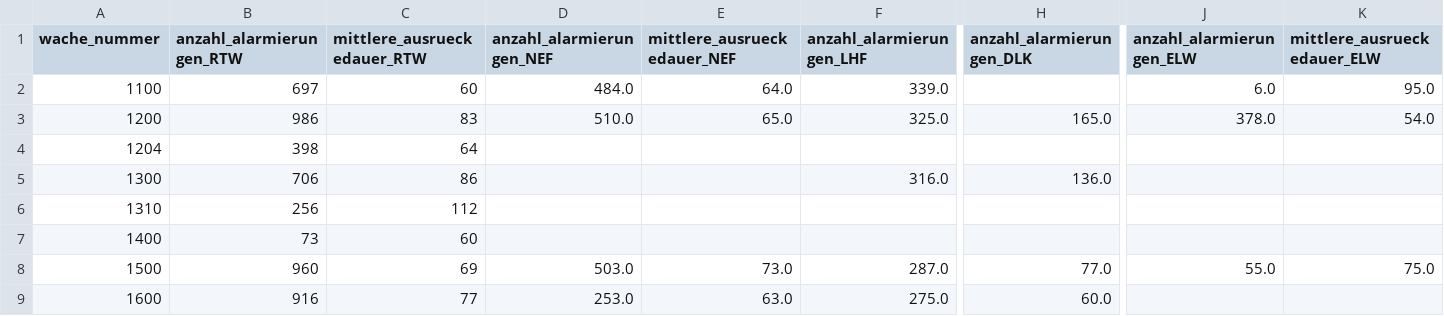
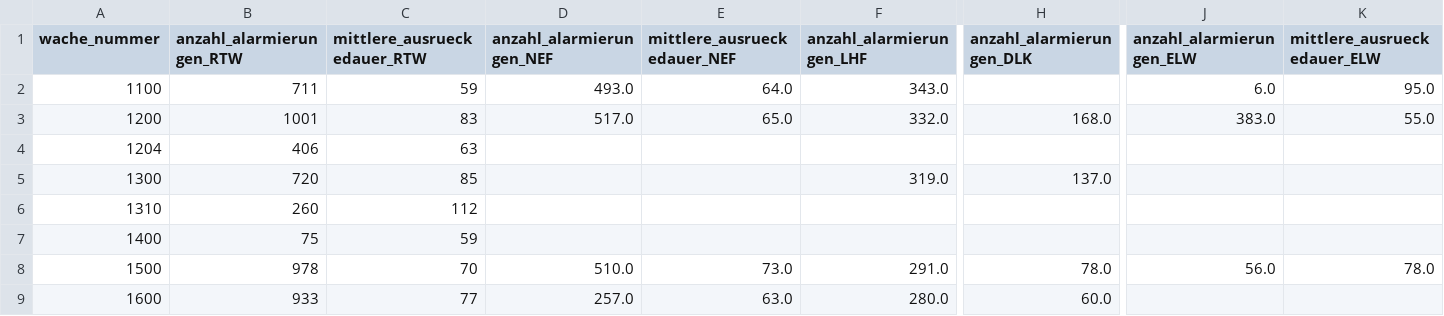
Before and after one commit to Berliner-Feuerwehr/BF-Open-Data, a CSV file: Datasets/Turnout_Times/crew_turnout_times_2026_q4.csv, drawn as a sheet; only a part is shown, gaps mark what is left out; the diff covers the shown part only; the diff names each change by its address in the sheet, - before the commit and + after, or states it on an @@ line.

```diff
--- a/Datasets/Turnout_Times/crew_turnout_times_2026_q4.csv
+++ b/Datasets/Turnout_Times/crew_turnout_times_2026_q4.csv
-B2 (anzahl_alarmierungen_RTW): 697
+B2 (anzahl_alarmierungen_RTW): 711
-C2 (mittlere_ausrueckedauer_RTW): 60
+C2 (mittlere_ausrueckedauer_RTW): 59
-D2 (anzahl_alarmierungen_NEF): 484.0
+D2 (anzahl_alarmierungen_NEF): 493.0
-F2 (anzahl_alarmierungen_LHF): 339.0
+F2 (anzahl_alarmierungen_LHF): 343.0
-B3 (anzahl_alarmierungen_RTW): 986
+B3 (anzahl_alarmierungen_RTW): 1001
-D3 (anzahl_alarmierungen_NEF): 510.0
+D3 (anzahl_alarmierungen_NEF): 517.0
-F3 (anzahl_alarmierungen_LHF): 325.0
+F3 (anzahl_alarmierungen_LHF): 332.0
-H3 (anzahl_alarmierungen_DLK): 165.0
+H3 (anzahl_alarmierungen_DLK): 168.0
-J3 (anzahl_alarmierungen_ELW): 378.0
+J3 (anzahl_alarmierungen_ELW): 383.0
-K3 (mittlere_ausrueckedauer_ELW): 54.0
+K3 (mittlere_ausrueckedauer_ELW): 55.0
-B4 (anzahl_alarmierungen_RTW): 398
+B4 (anzahl_alarmierungen_RTW): 406
-C4 (mittlere_ausrueckedauer_RTW): 64
+C4 (mittlere_ausrueckedauer_RTW): 63
-B5 (anzahl_alarmierungen_RTW): 706
+B5 (anzahl_alarmierungen_RTW): 720
-C5 (mittlere_ausrueckedauer_RTW): 86
+C5 (mittlere_ausrueckedauer_RTW): 85
-F5 (anzahl_alarmierungen_LHF): 316.0
+F5 (anzahl_alarmierungen_LHF): 319.0
-H5 (anzahl_alarmierungen_DLK): 136.0
+H5 (anzahl_alarmierungen_DLK): 137.0
-B6 (anzahl_alarmierungen_RTW): 256
+B6 (anzahl_alarmierungen_RTW): 260
-B7 (anzahl_alarmierungen_RTW): 73
+B7 (anzahl_alarmierungen_RTW): 75
-C7 (mittlere_ausrueckedauer_RTW): 60
+C7 (mittlere_ausrueckedauer_RTW): 59
-B8 (anzahl_alarmierungen_RTW): 960
+B8 (anzahl_alarmierungen_RTW): 978
-C8 (mittlere_ausrueckedauer_RTW): 69
+C8 (mittlere_ausrueckedauer_RTW): 70
-D8 (anzahl_alarmierungen_NEF): 503.0
+D8 (anzahl_alarmierungen_NEF): 510.0
-F8 (anzahl_alarmierungen_LHF): 287.0
+F8 (anzahl_alarmierungen_LHF): 291.0
-H8 (anzahl_alarmierungen_DLK): 77.0
+H8 (anzahl_alarmierungen_DLK): 78.0
-J8 (anzahl_alarmierungen_ELW): 55.0
+J8 (anzahl_alarmierungen_ELW): 56.0
-K8 (mittlere_ausrueckedauer_ELW): 75.0
+K8 (mittlere_ausrueckedauer_ELW): 78.0
-B9 (anzahl_alarmierungen_RTW): 916
+B9 (anzahl_alarmierungen_RTW): 933
-D9 (anzahl_alarmierungen_NEF): 253.0
+D9 (anzahl_alarmierungen_NEF): 257.0
-F9 (anzahl_alarmierungen_LHF): 275.0
+F9 (anzahl_alarmierungen_LHF): 280.0
```
Also changed, not shown: 167 edited cells elsewhere in this file, Datasets/Turnout_Times/crew_turnout_times_2026_q3.csv.
